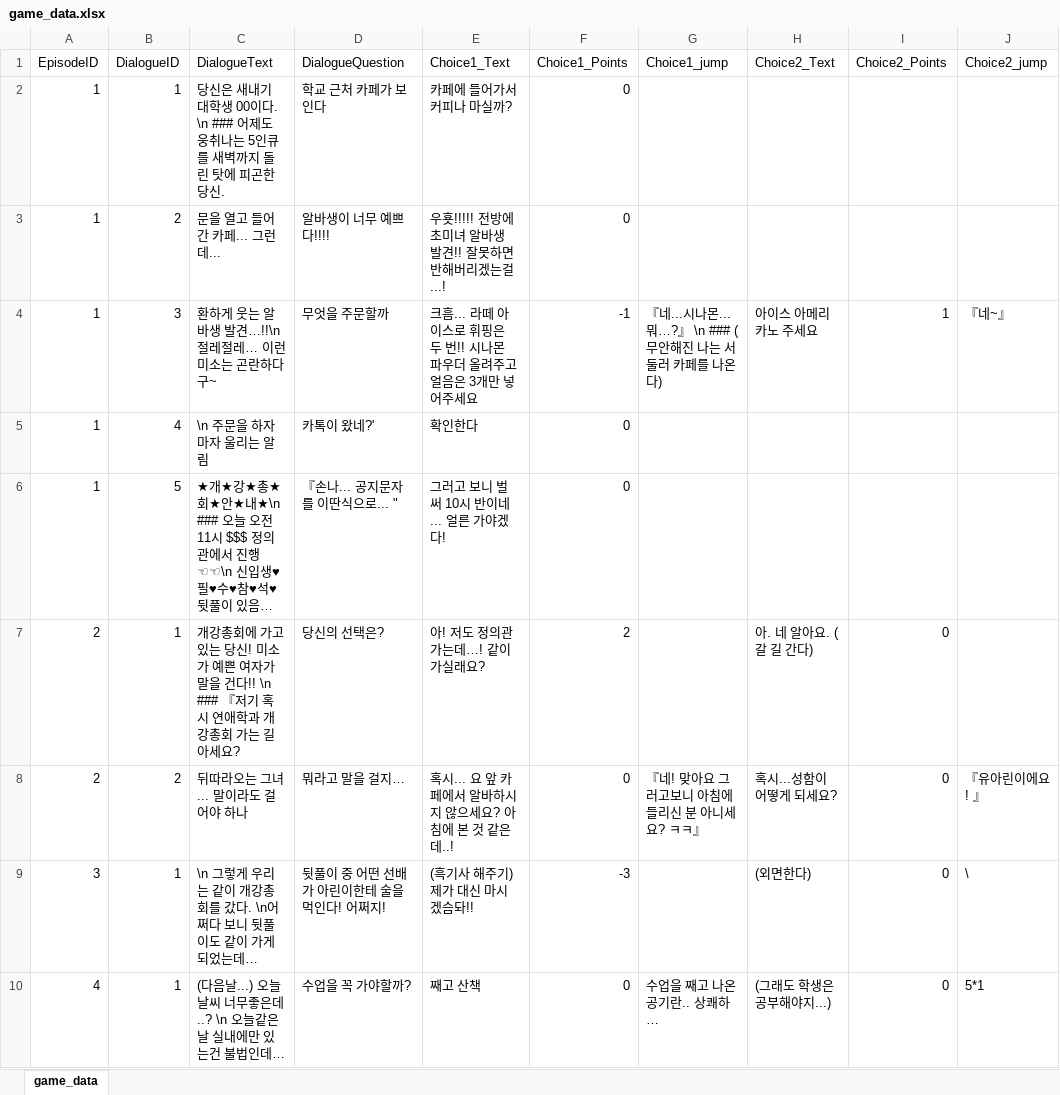
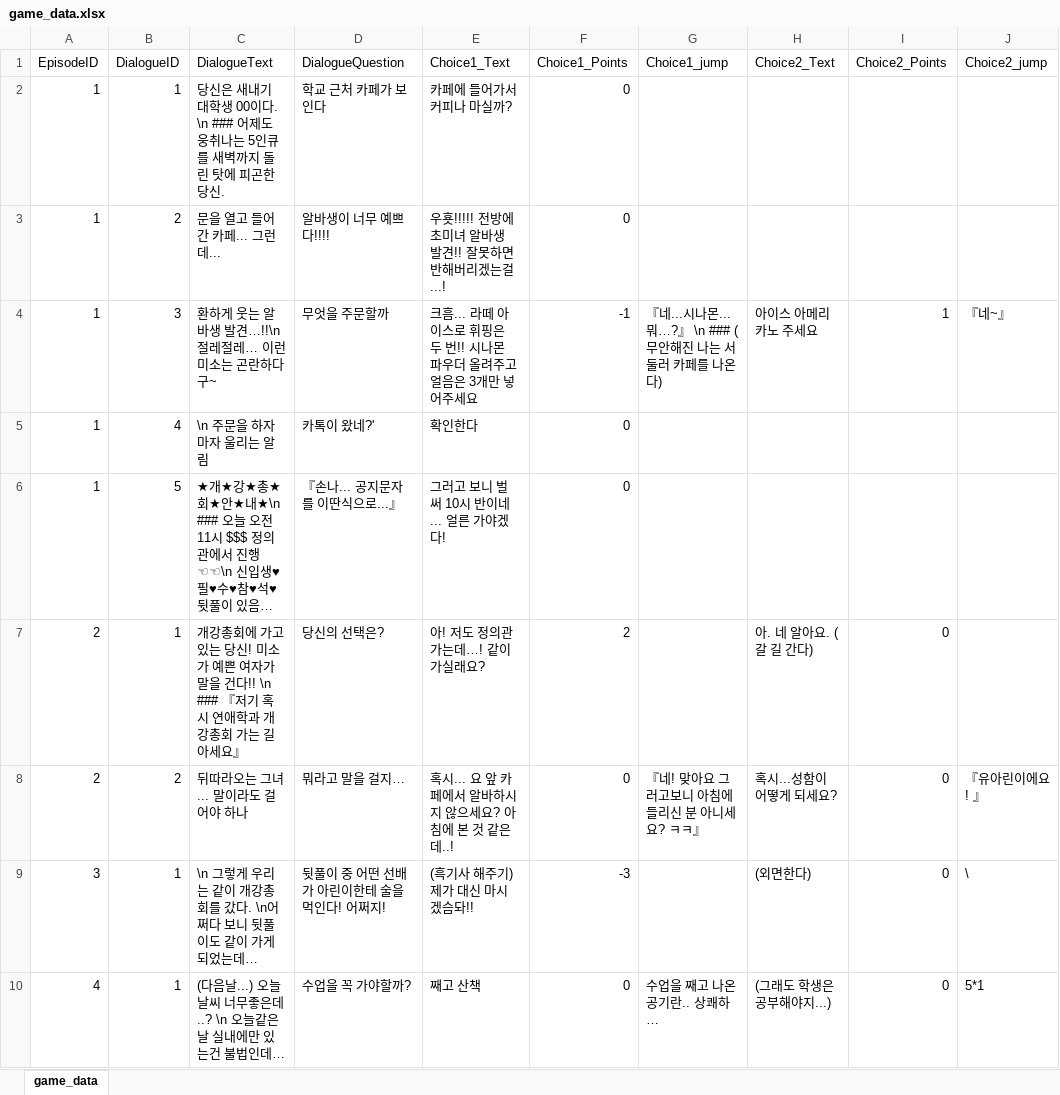
Before and after one commit to xoxo64777-lab/streamlit_2025_10_29, an Excel workbook: game_data.xlsx, sheet game_data, drawn as a sheet; only a part is shown; long unchanged cells end in …; values as stored, in another font and other column widths than the file's, no borders; the diff names each change by its address in the sheet, - before the commit and + after, or states it on an @@ line.

Commit message:
Add files via upload

```diff
--- a/game_data.xlsx (sheet game_data)
+++ b/game_data.xlsx (sheet game_data)
-D6 (DialogueQuestion): 『손나... 공지문자를 이딴식으로... "
+D6 (DialogueQuestion): 『손나... 공지문자를 이딴식으로...』
-C7 (DialogueText): …아세요?
+C7 (DialogueText): …아세요』
```
